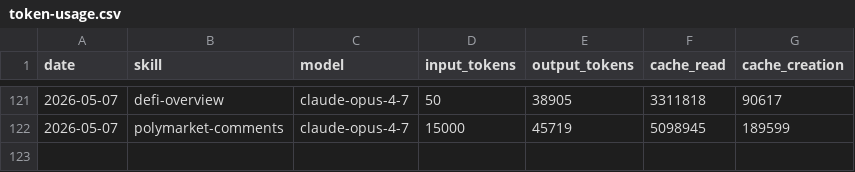
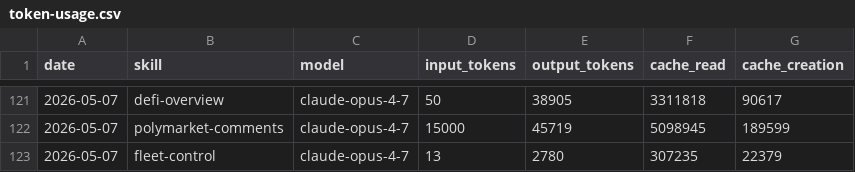
Before and after one commit to aeonfun/aeon, a CSV file: memory/token-usage.csv, drawn as a sheet; only a part is shown, gaps mark what is left out.

Commit message:
chore(fleet-control): auto-commit 2026-05-07

```diff
--- a/memory/token-usage.csv
+++ b/memory/token-usage.csv
@@ -122 +122,2 @@ date,skill,model,input_tokens,output_tokens,cache_read,cache_creation
 2026-05-07,polymarket-comments,claude-opus-4-7,15000,45719,5098945,189599
+2026-05-07,fleet-control,claude-opus-4-7,13,2780,307235,22379
```
Also changed, not shown: 2 other files.
